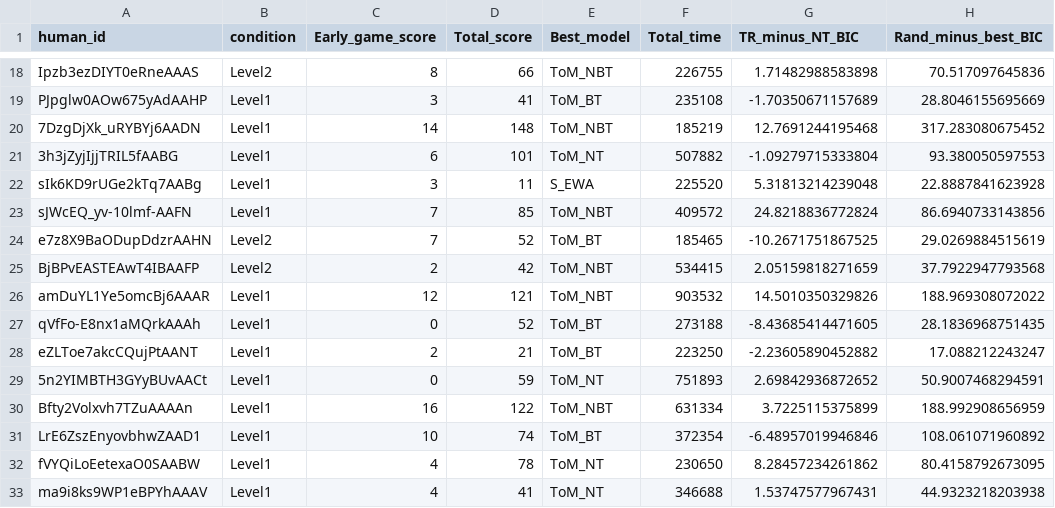
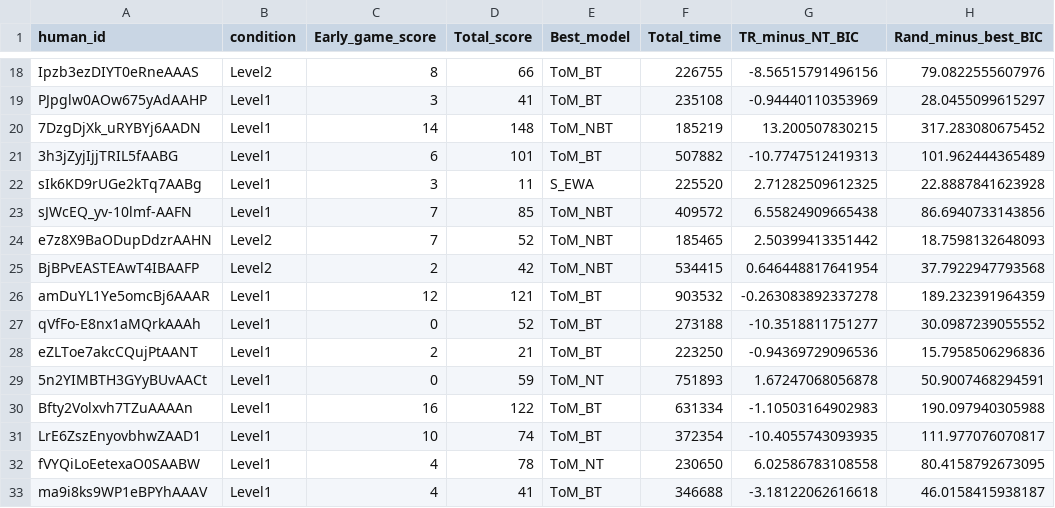
Before and after one commit to speekenbrink-lab/comp_model_RPS, a CSV file: Experiment_2/exp2_model_comp.csv, drawn as a sheet; only a part is shown, gaps mark what is left out; the diff covers the shown part only.

```diff
--- a/Experiment_2/exp2_model_comp.csv
+++ b/Experiment_2/exp2_model_comp.csv
@@ -18,16 +18,16 @@
-"Ipzb3ezDIYT0eRneAAAS","Level2",8,66,"ToM_NBT",226755,1.71482988583898,70.517097645836
-"PJpglw0AOw675yAdAAHP","Level1",3,41,"ToM_BT",235108,-1.70350671157689,28.8046155695669
-"7DzgDjXk_uRYBYj6AADN","Level1",14,148,"ToM_NBT",185219,12.7691244195468,317.283080675452
-"3h3jZyjIjjTRIL5fAABG","Level1",6,101,"ToM_NT",507882,-1.09279715333804,93.380050597553
-"sIk6KD9rUGe2kTq7AABg","Level1",3,11,"S_EWA",225520,5.31813214239048,22.8887841623928
-"sJWcEQ_yv-10lmf-AAFN","Level1",7,85,"ToM_NBT",409572,24.8218836772824,86.6940733143856
-"e7z8X9BaODupDdzrAAHN","Level2",7,52,"ToM_BT",185465,-10.2671751867525,29.0269884515619
-"BjBPvEASTEAwT4IBAAFP","Level2",2,42,"ToM_NBT",534415,2.05159818271659,37.7922947793568
-"amDuYL1Ye5omcBj6AAAR","Level1",12,121,"ToM_NBT",903532,14.5010350329826,188.969308072022
-"qVfFo-E8nx1aMQrkAAAh","Level1",0,52,"ToM_BT",273188,-8.43685414471605,28.1836968751435
-"eZLToe7akcCQujPtAANT","Level1",2,21,"ToM_BT",223250,-2.23605890452882,17.088212243247
-"5n2YIMBTH3GYyBUvAACt","Level1",0,59,"ToM_NT",751893,2.69842936872652,50.9007468294591
-"Bfty2Volxvh7TZuAAAAn","Level1",16,122,"ToM_NBT",631334,3.7225115375899,188.992908656959
-"LrE6ZszEnyovbhwZAAD1","Level1",10,74,"ToM_BT",372354,-6.48957019946846,108.061071960892
-"fVYQiLoEetexaO0SAABW","Level1",4,78,"ToM_NT",230650,8.28457234261862,80.4158792673095
-"ma9i8ks9WP1eBPYhAAAV","Level1",4,41,"ToM_NT",346688,1.53747577967431,44.9323218203938
+"Ipzb3ezDIYT0eRneAAAS","Level2",8,66,"ToM_BT",226755,-8.56515791496156,79.0822555607976
+"PJpglw0AOw675yAdAAHP","Level1",3,41,"ToM_BT",235108,-0.94440110353969,28.0455099615297
+"7DzgDjXk_uRYBYj6AADN","Level1",14,148,"ToM_NBT",185219,13.200507830215,317.283080675452
+"3h3jZyjIjjTRIL5fAABG","Level1",6,101,"ToM_BT",507882,-10.7747512419313,101.962444365489
+"sIk6KD9rUGe2kTq7AABg","Level1",3,11,"S_EWA",225520,2.71282509612325,22.8887841623928
+"sJWcEQ_yv-10lmf-AAFN","Level1",7,85,"ToM_NBT",409572,6.55824909665438,86.6940733143856
+"e7z8X9BaODupDdzrAAHN","Level2",7,52,"ToM_NBT",185465,2.50399413351442,18.7598132648093
+"BjBPvEASTEAwT4IBAAFP","Level2",2,42,"ToM_NBT",534415,0.646448817641954,37.7922947793568
+"amDuYL1Ye5omcBj6AAAR","Level1",12,121,"ToM_BT",903532,-0.263083892337278,189.232391964359
+"qVfFo-E8nx1aMQrkAAAh","Level1",0,52,"ToM_BT",273188,-10.3518811751277,30.0987239055552
+"eZLToe7akcCQujPtAANT","Level1",2,21,"ToM_BT",223250,-0.94369729096536,15.7958506296836
+"5n2YIMBTH3GYyBUvAACt","Level1",0,59,"ToM_NT",751893,1.67247068056878,50.9007468294591
+"Bfty2Volxvh7TZuAAAAn","Level1",16,122,"ToM_BT",631334,-1.10503164902983,190.097940305988
+"LrE6ZszEnyovbhwZAAD1","Level1",10,74,"ToM_BT",372354,-10.4055743093935,111.977076070817
+"fVYQiLoEetexaO0SAABW","Level1",4,78,"ToM_NT",230650,6.02586783108558,80.4158792673095
+"ma9i8ks9WP1eBPYhAAAV","Level1",4,41,"ToM_BT",346688,-3.18122062616618,46.0158415938187
```
Also changed, not shown: 63 edited cells elsewhere in this file, Experiment_2/exp2_results.csv, 31 other files.
